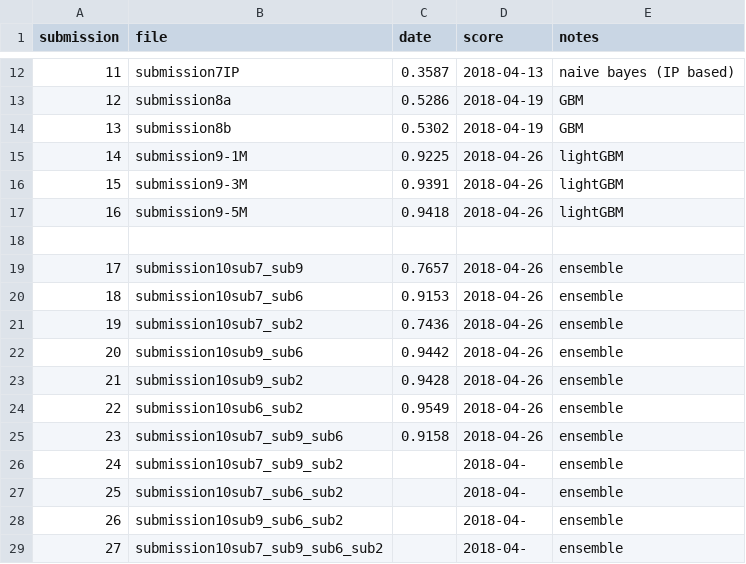
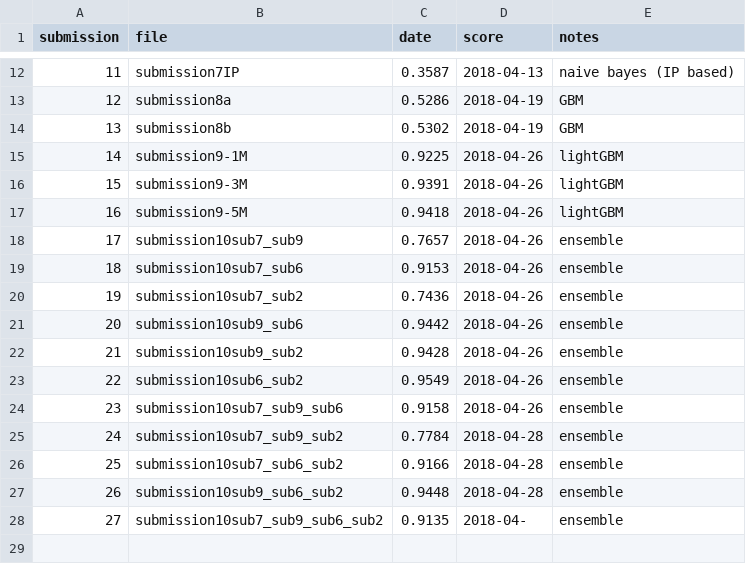
Before and after one commit to zielkesa/talkingdata, a CSV file: submissions.csv, drawn as a sheet; only a part is shown, gaps mark what is left out.

Commit message:
updating file

```diff
--- a/submissions.csv
+++ b/submissions.csv
@@ -17,3 +17,2 @@ submission,file,date,score,notes
 16,submission9-5M,0.9418,2018-04-26,lightGBM
-
 17,submission10sub7_sub9,0.7657,2018-04-26,ensemble
@@ -25,5 +24,5 @@ submission,file,date,score,notes
 23,submission10sub7_sub9_sub6,0.9158,2018-04-26,ensemble
-24,submission10sub7_sub9_sub2,,2018-04-,ensemble
-25,submission10sub7_sub6_sub2,,2018-04-,ensemble
-26,submission10sub9_sub6_sub2,,2018-04-,ensemble
-27,submission10sub7_sub9_sub6_sub2,,2018-04-,ensemble
+24,submission10sub7_sub9_sub2,0.7784,2018-04-28,ensemble
+25,submission10sub7_sub6_sub2,0.9166,2018-04-28,ensemble
+26,submission10sub9_sub6_sub2,0.9448,2018-04-28,ensemble
+27,submission10sub7_sub9_sub6_sub2,0.9135,2018-04-,ensemble
```
